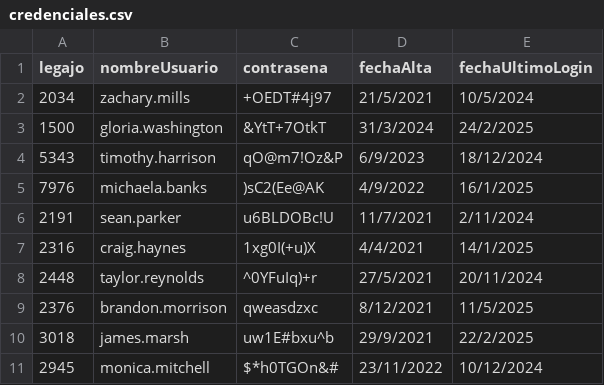
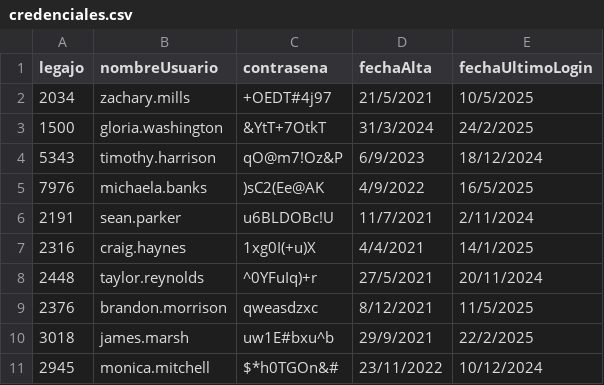
Before and after one commit to aleten12/TP_CAI_12, a CSV file: TemplateTPCorto/Persistencia/DataBase/Tablas/credenciales.csv, drawn as a sheet.

Commit message:
Corrección Intentos login y bloqueo

```diff
--- a/TemplateTPCorto/Persistencia/DataBase/Tablas/credenciales.csv
+++ b/TemplateTPCorto/Persistencia/DataBase/Tablas/credenciales.csv
@@ -1,6 +1,6 @@
 legajo;nombreUsuario;contrasena;fechaAlta;fechaUltimoLogin
-2034;zachary.mills;+OEDT#4j97;21/5/2021;10/5/2024
+2034;zachary.mills;+OEDT#4j97;21/5/2021;10/5/2025
 1500;gloria.washington;&YtT+7OtkT;31/3/2024;24/2/2025
 5343;timothy.harrison;qO@m7!Oz&P;6/9/2023;18/12/2024
-7976;michaela.banks;)sC2(Ee@AK;4/9/2022;16/1/2025
+7976;michaela.banks;)sC2(Ee@AK;4/9/2022;16/5/2025
 2191;sean.parker;u6BLDOBc!U;11/7/2021;2/11/2024
```
Also changed, not shown: 5 other files.
